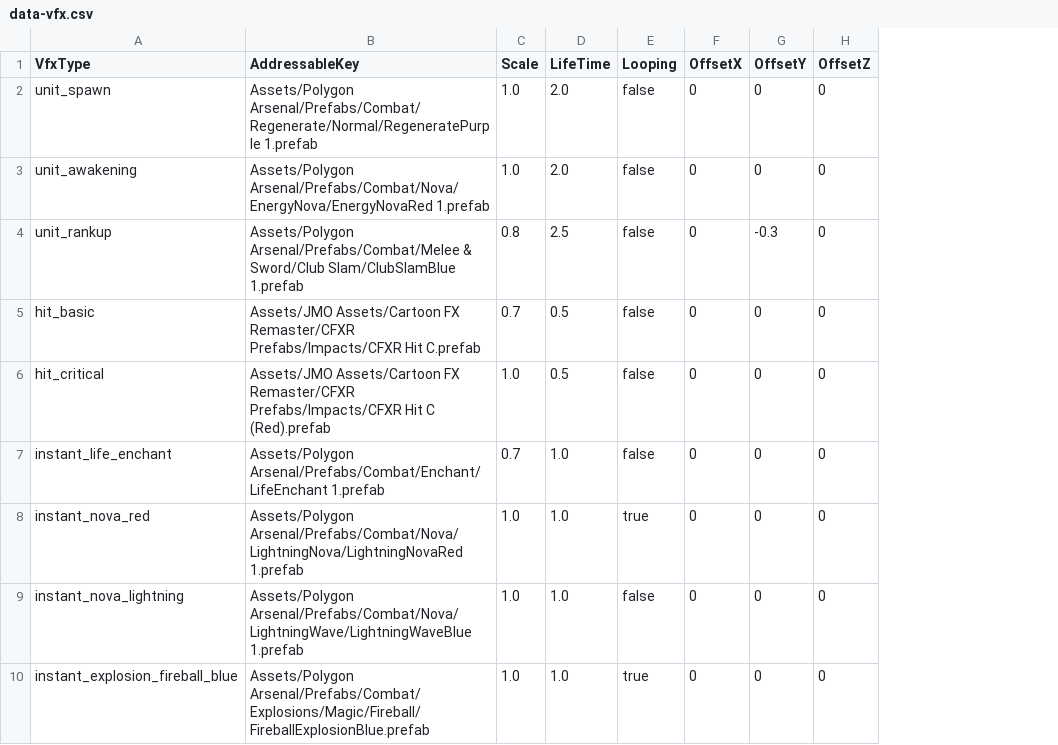
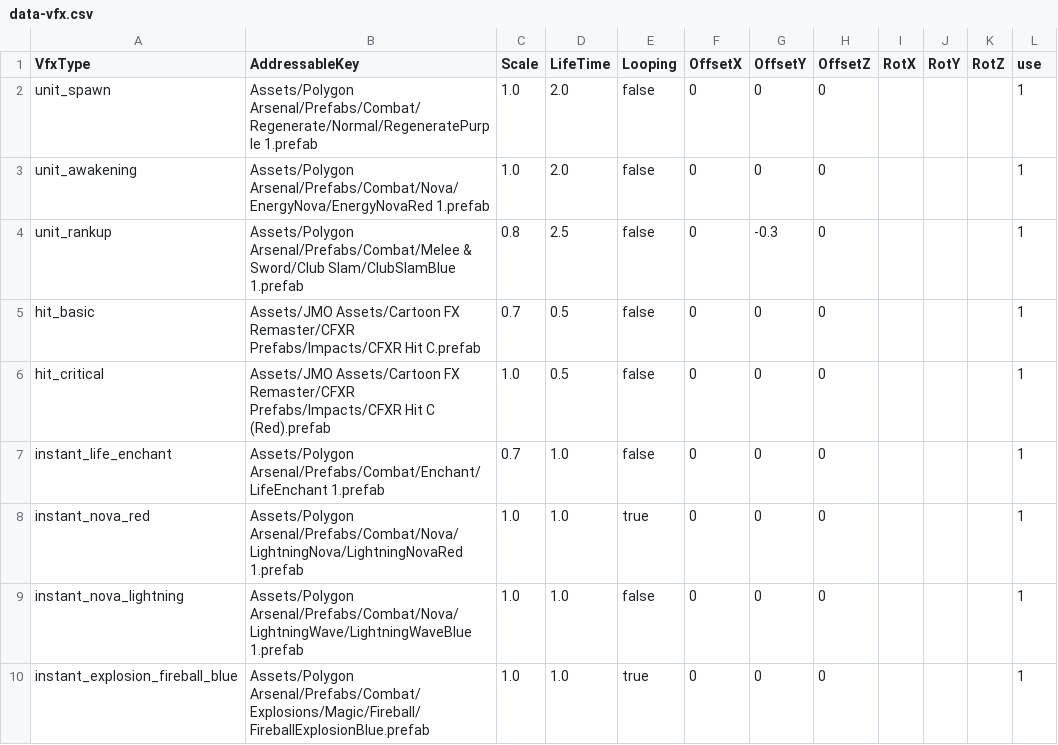
Before and after one commit to wylee-hadeul/zombie-truck-squad-webgl, a CSV file: StreamingAssets/data-vfx.csv, drawn as a sheet; only a part is shown; the diff covers the shown part only; the diff names each change by its address in the sheet, - before the commit and + after, or states it on an @@ line.

```diff
--- a/StreamingAssets/data-vfx.csv
+++ b/StreamingAssets/data-vfx.csv
+column I (RotX), empty
+column J (RotY), empty
+column K (RotZ), empty
+column L (use), rows 2-10: all 1
```
Also changed, not shown: 9 added rows and 10 edited cells elsewhere in this file, StreamingAssets/data-ally.csv, StreamingAssets/data-common-modes.csv, 14 other files.
